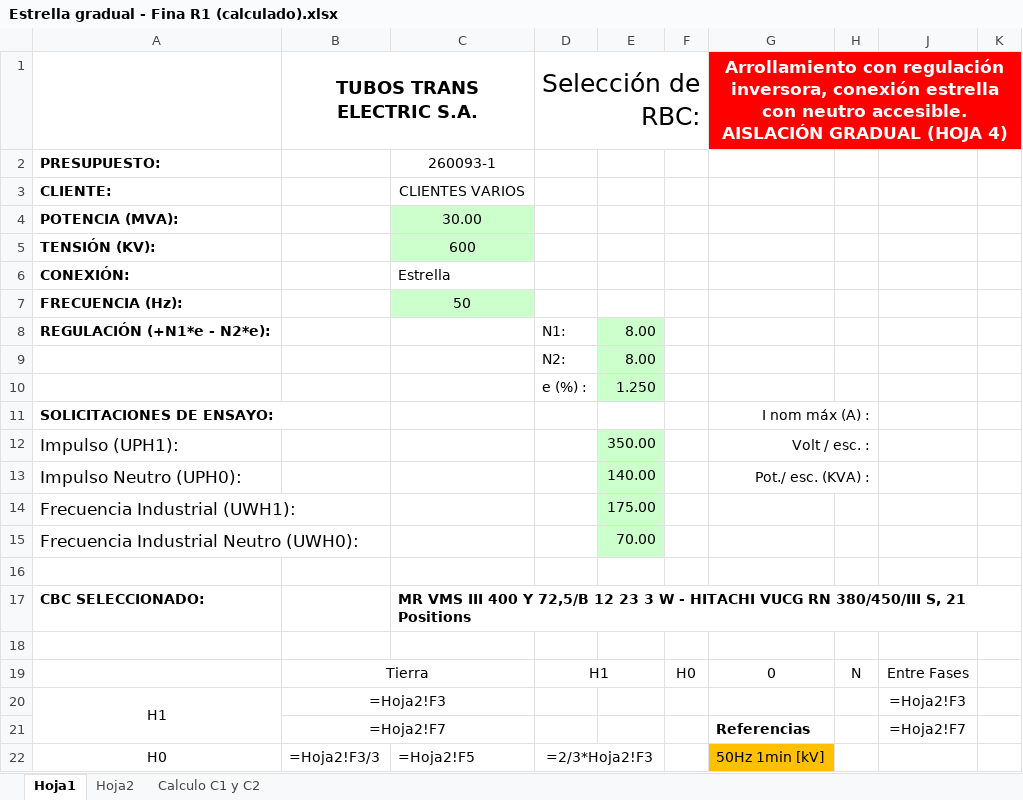
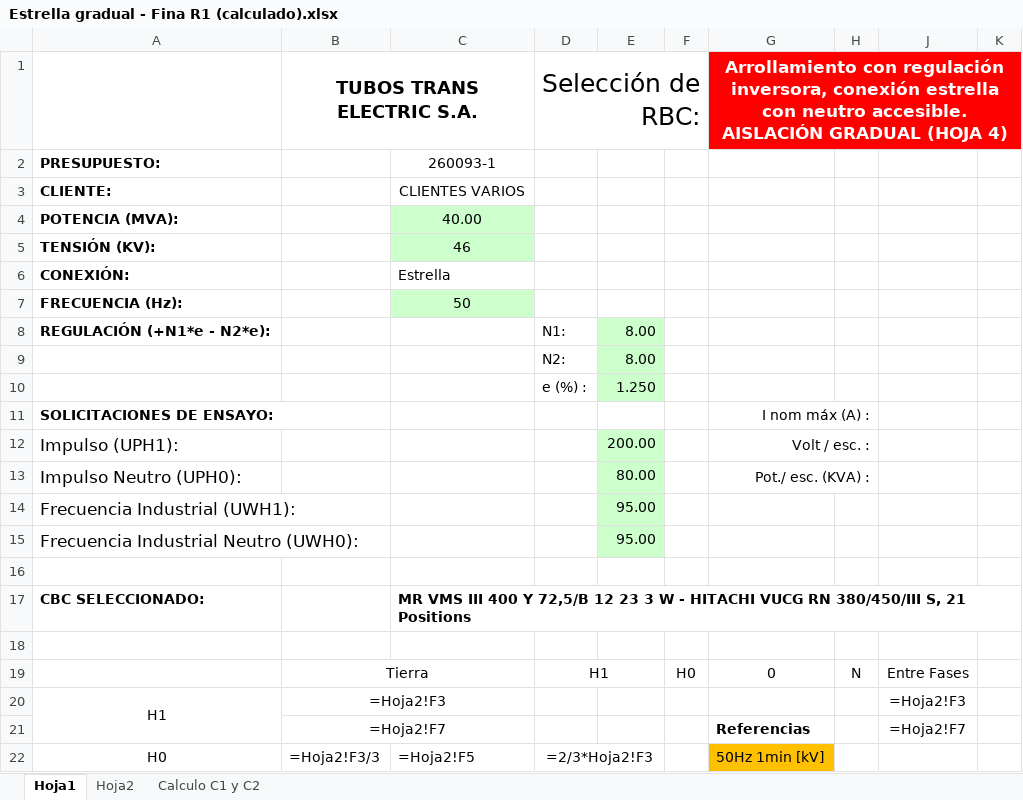
Before and after one commit to santibesze/TTE, an Excel workbook: Estrella gradual - Fina R1 (calculado).xlsx, sheet Hoja1, drawn as a sheet; only a part is shown; values as stored, in another font and other column widths than the file's, no borders; formulas without a stored value are shown as written; the diff names each change by its address in the sheet, - before the commit and + after, or states it on an @@ line.

```diff
--- a/Estrella gradual - Fina R1 (calculado).xlsx (sheet Hoja1)
+++ b/Estrella gradual - Fina R1 (calculado).xlsx (sheet Hoja1)
-C4: 30.00
+C4: 40.00
-C5: 600
+C5: 46
-E12: 350.00
+E12: 200.00
-E13: 140.00
+E13: 80.00
-E14: 175.00
+E14: 95.00
-E15: 70.00
+E15: 95.00
```
Also changed, not shown: PMA.xlsx, 1 other file.
